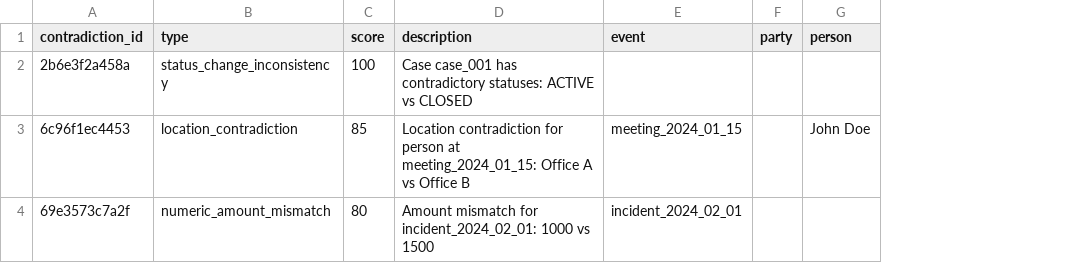
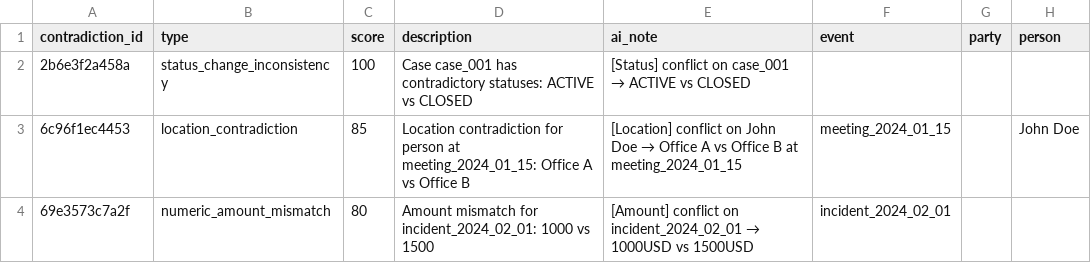
Before and after one commit to sspedowski/justice-document-pip, a CSV file: public/data/contradictions_scored.csv, drawn as a sheet; only a part is shown; the diff names each change by its address in the sheet, - before the commit and + after, or states it on an @@ line.

```diff
--- a/public/data/contradictions_scored.csv
+++ b/public/data/contradictions_scored.csv
+column E (ai_note), rows 2-4: [Status] conflict on case_001 → ACTIVE vs CLOSED | [Location] conflict on John Doe → Office A vs Office B at meeting_2024_01_15 | [Amount] conflict on incident_2024_02_01 → 1000USD vs 1500USD
```
Also changed, not shown: 9 other files.
